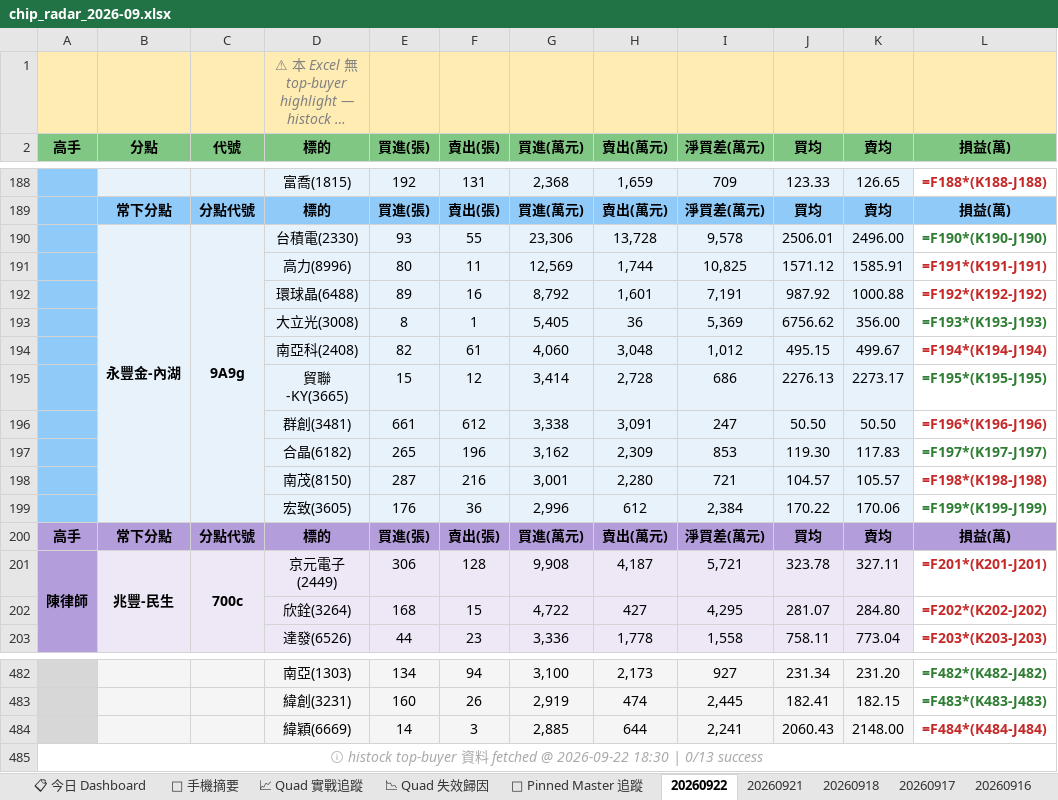
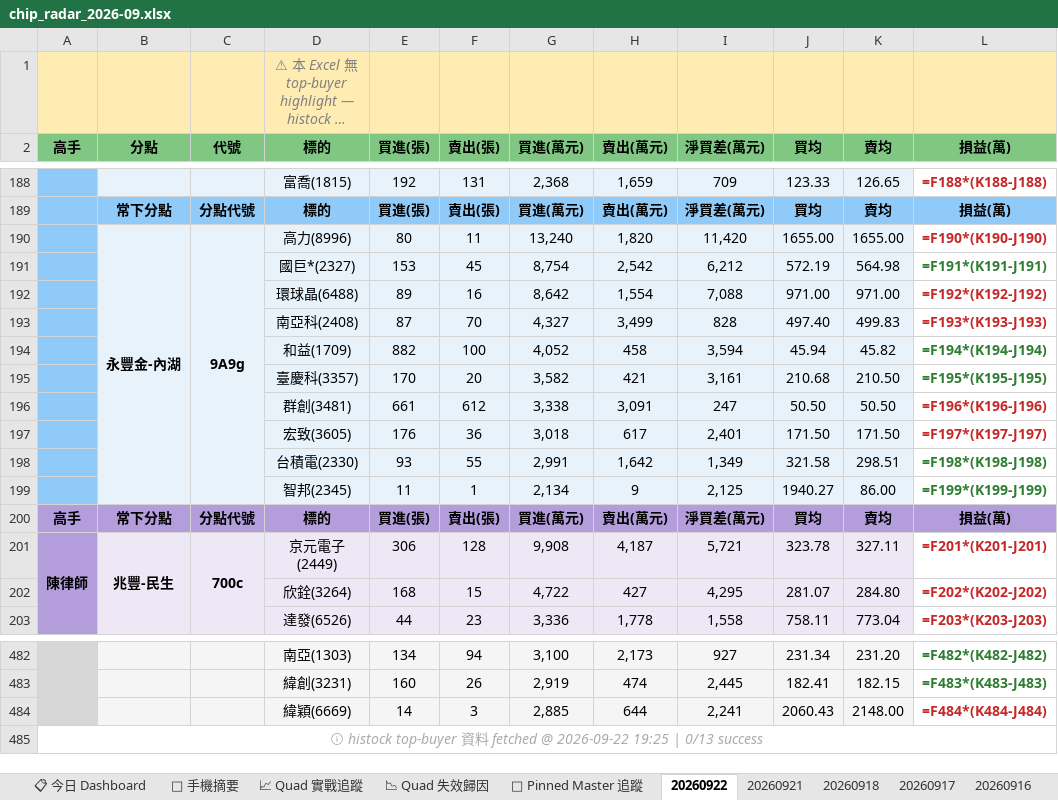
Before and after one commit to EdwardYY1224/CHIP_RADAR_TW, an Excel workbook: data/reports/chip_radar_2026-09.xlsx, sheet 20260922, drawn as a sheet; only a part is shown, gaps mark what is left out; long unchanged cells end in …; values as stored, in another font and other column widths than the file's, no borders; formulas without a stored value are shown as written; removed rows and columns are numbered as before the commit, all else as after; the diff names each change by its address in the sheet, - before the commit and + after, or states it on an @@ line.

```diff
--- a/data/reports/chip_radar_2026-09.xlsx (sheet 20260922)
+++ b/data/reports/chip_radar_2026-09.xlsx (sheet 20260922)
-row 190:  | 永豐金-內湖 | 9A9g | 台積電(2330) | 93 | 55 | 23,306 | 13,728 | 9,578 | 2506.01 | 2496.00 | =F190*(K190-J190)
-row 191:  |  |  | 高力(8996) | 80 | 11 | 12,569 | 1,744 | 10,825 | 1571.12 | 1585.91 | =F191*(K191-J191)
-row 192:  |  |  | 環球晶(6488) | 89 | 16 | 8,792 | 1,601 | 7,191 | 987.92 | 1000.88 | =F192*(K192-J192)
-row 193:  |  |  | 大立光(3008) | 8 | 1 | 5,405 | 36 | 5,369 | 6756.62 | 356.00 | =F193*(K193-J193)
-row 194:  |  |  | 南亞科(2408) | 82 | 61 | 4,060 | 3,048 | 1,012 | 495.15 | 499.67 | =F194*(K194-J194)
-row 195:  |  |  | 貿聯-KY(3665) | 15 | 12 | 3,414 | 2,728 | 686 | 2276.13 | 2273.17 | =F195*(K195-J195)
+row 190:  | 永豐金-內湖 | 9A9g | 高力(8996) | 80 | 11 | 13,240 | 1,820 | 11,420 | 1655.00 | 1655.00 | =F190*(K190-J190)
+row 191:  |  |  | 國巨*(2327) | 153 | 45 | 8,754 | 2,542 | 6,212 | 572.19 | 564.98 | =F191*(K191-J191)
+row 192:  |  |  | 環球晶(6488) | 89 | 16 | 8,642 | 1,554 | 7,088 | 971.00 | 971.00 | =F192*(K192-J192)
+row 193:  |  |  | 南亞科(2408) | 87 | 70 | 4,327 | 3,499 | 828 | 497.40 | 499.83 | =F193*(K193-J193)
+row 194:  |  |  | 和益(1709) | 882 | 100 | 4,052 | 458 | 3,594 | 45.94 | 45.82 | =F194*(K194-J194)
+row 195:  |  |  | 臺慶科(3357) | 170 | 20 | 3,582 | 421 | 3,161 | 210.68 | 210.50 | =F195*(K195-J195)
-row 197:  |  |  | 合晶(6182) | 265 | 196 | 3,162 | 2,309 | 853 | 119.30 | 117.83 | =F197*(K197-J197)
-row 198:  |  |  | 南茂(8150) | 287 | 216 | 3,001 | 2,280 | 721 | 104.57 | 105.57 | =F198*(K198-J198)
-row 199:  |  |  | 宏致(3605) | 176 | 36 | 2,996 | 612 | 2,384 | 170.22 | 170.06 | =F199*(K199-J199)
+row 197:  |  |  | 宏致(3605) | 176 | 36 | 3,018 | 617 | 2,401 | 171.50 | 171.50 | =F197*(K197-J197)
+row 198:  |  |  | 台積電(2330) | 93 | 55 | 2,991 | 1,642 | 1,349 | 321.58 | 298.51 | =F198*(K198-J198)
+row 199:  |  |  | 智邦(2345) | 11 | 1 | 2,134 | 9 | 2,125 | 1940.27 | 86.00 | =F199*(K199-J199)
-A485 (高手): …@ 2026-09-22 18:30 | 0/13…
+A485 (高手): …@ 2026-09-22 19:25 | 0/13…
```
Also changed, not shown: sheet 📋 今日 Dashboard, sheet 📱 手機摘要, sheet 📌 Pinned Master 追蹤, data/reports/latest.xlsx, 23 other files.
